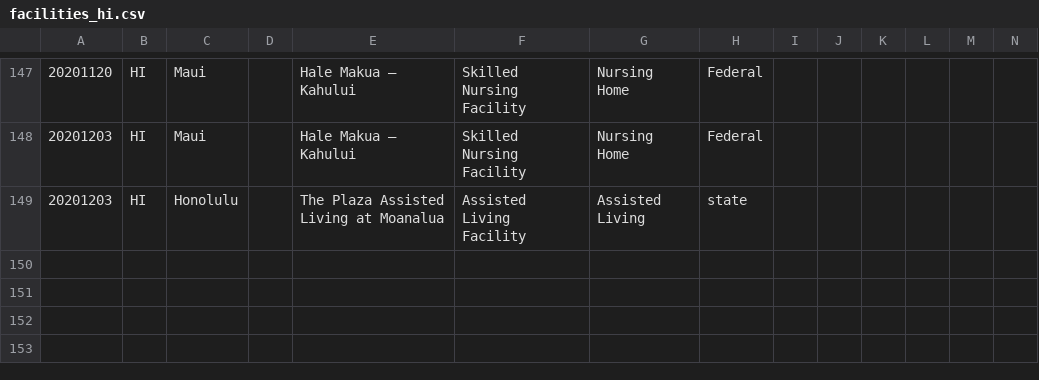
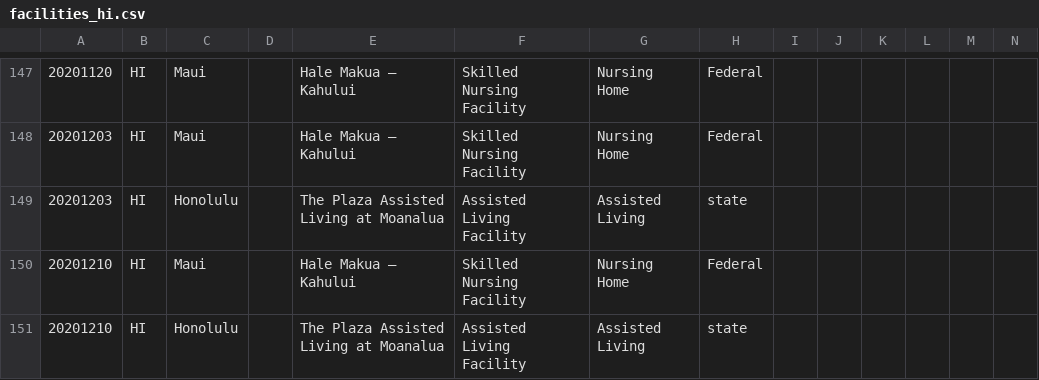
Before and after one commit to COVID19Tracking/long-term-care-data, a CSV file: facilities_hi.csv, drawn as a sheet; only a part is shown, gaps mark what is left out; rows hold the shown columns only; the diff names each change by its address in the sheet, - before the commit and + after, or states it on an @@ line.

```diff
--- a/facilities_hi.csv
+++ b/facilities_hi.csv
+row 150: 20201210 | HI | Maui |  | Hale Makua – Kahului | Skilled Nursing Facility | Nursing Home | Federal
+row 151: 20201210 | HI | Honolulu |  | The Plaza Assisted Living at Moanalua | Assisted Living Facility | Assisted Living | state
```
Also changed, not shown: facilities_id.csv, 21 other files.
